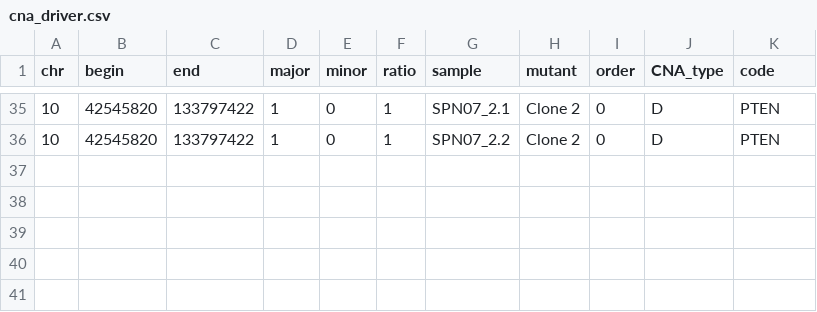
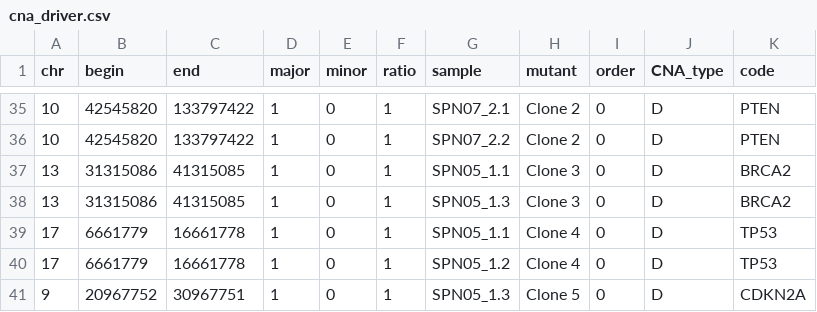
Before and after one commit to caravagnalab/ProCESS-examples, a CSV file: figures/figure3/segm_cna/cna_driver.csv, drawn as a sheet; only a part is shown, gaps mark what is left out; the diff names each change by its address in the sheet, - before the commit and + after, or states it on an @@ line.

```diff
--- a/figures/figure3/segm_cna/cna_driver.csv
+++ b/figures/figure3/segm_cna/cna_driver.csv
+row 37: 13 | 31315086 | 41315085 | 1 | 0 | 1 | SPN05_1.1 | Clone 3 | 0 | D | BRCA2
+row 38: 13 | 31315086 | 41315085 | 1 | 0 | 1 | SPN05_1.3 | Clone 3 | 0 | D | BRCA2
+row 39: 17 | 6661779 | 16661778 | 1 | 0 | 1 | SPN05_1.1 | Clone 4 | 0 | D | TP53
+row 40: 17 | 6661779 | 16661778 | 1 | 0 | 1 | SPN05_1.2 | Clone 4 | 0 | D | TP53
+row 41: 9 | 20967752 | 30967751 | 1 | 0 | 1 | SPN05_1.3 | Clone 5 | 0 | D | CDKN2A
```
Also changed, not shown: 20 other files.
